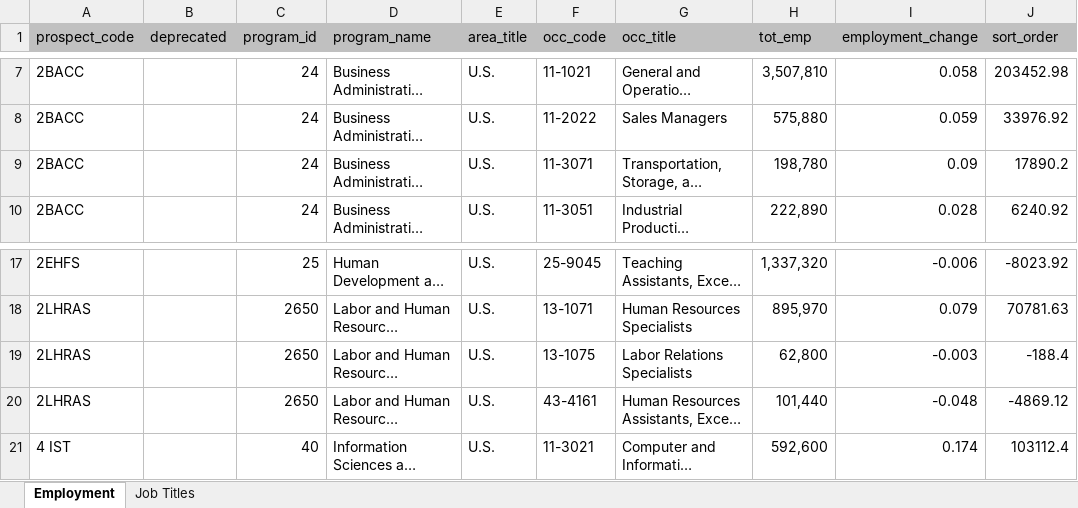
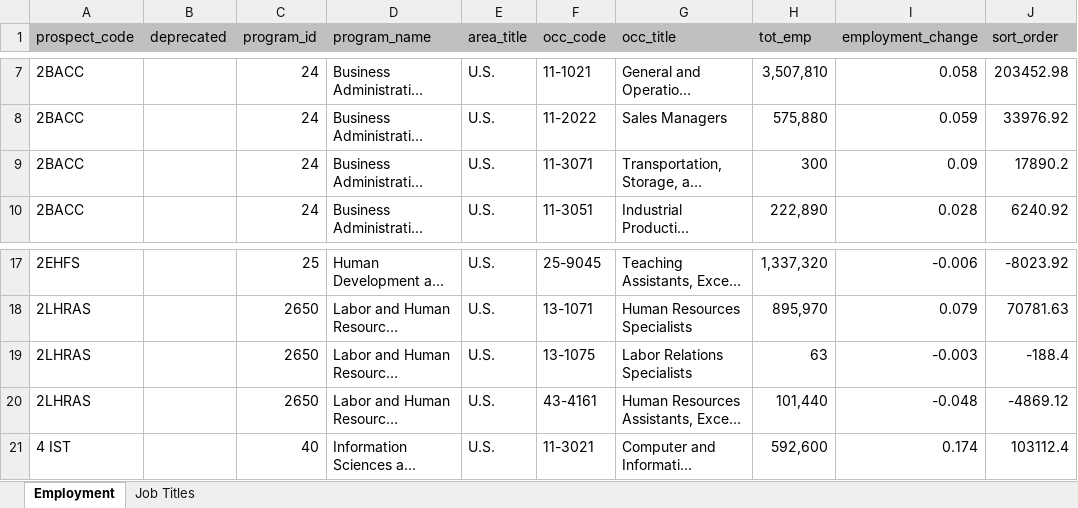
Before and after one commit to psu-online-education/bls-data-conversion, an Excel workbook: docs/bls-data/World-Campus-BLS-Data-Latest.xlsx, sheet Employment, drawn as a sheet; only a part is shown, gaps mark what is left out; long unchanged cells end in …; values as stored, in another font and other column widths than the file's, no borders; table styles not drawn; the diff names each change by its address in the sheet, - before the commit and + after, or states it on an @@ line.

Commit message:
Update data test

```diff
--- a/docs/bls-data/World-Campus-BLS-Data-Latest.xlsx (sheet Employment)
+++ b/docs/bls-data/World-Campus-BLS-Data-Latest.xlsx (sheet Employment)
-H9 (tot_emp): 198,780
+H9 (tot_emp): 300
-H19 (tot_emp): 62,800
+H19 (tot_emp): 63
```
